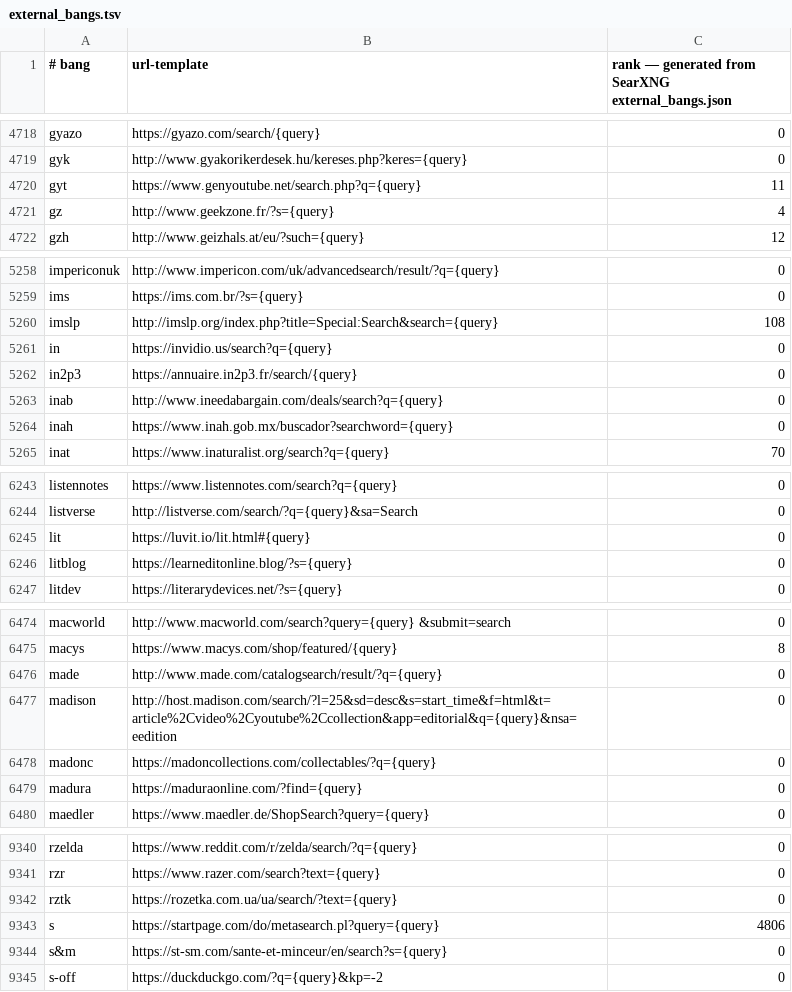
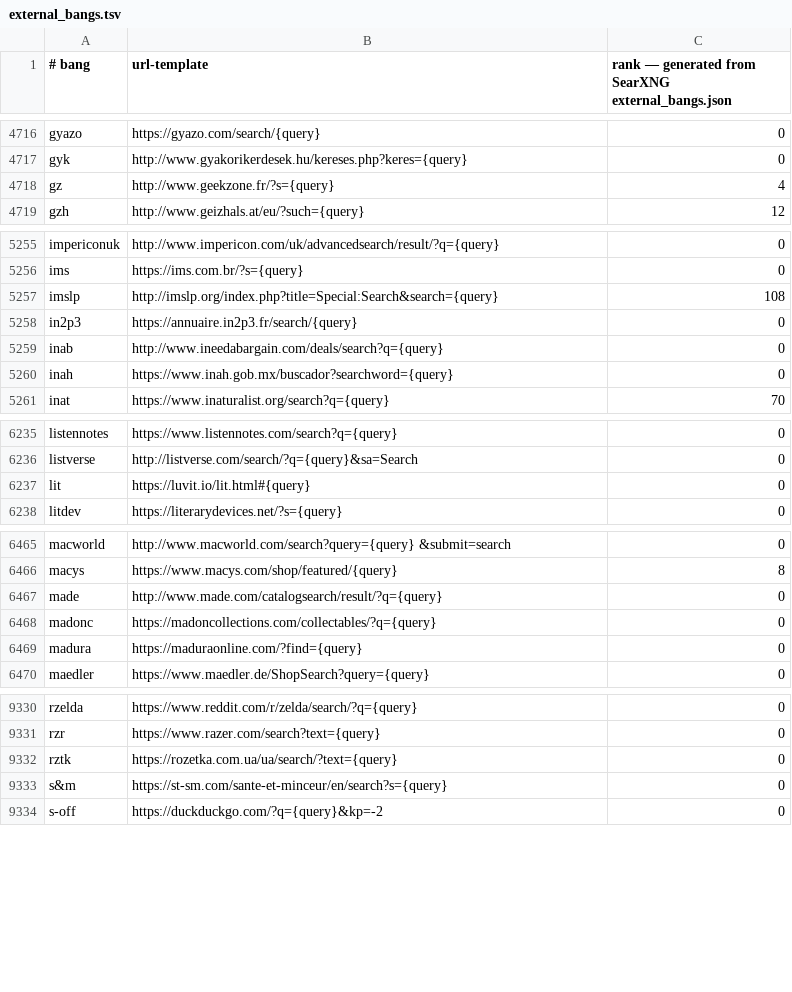
Before and after one commit to sahenjp/RustXNG, a TSV file: src/data/external_bangs.tsv, drawn as a sheet; only a part is shown, gaps mark what is left out; the diff covers the shown part only; the diff names each change by its address in the sheet, - before the commit and + after, or states it on an @@ line.

```diff
--- a/src/data/external_bangs.tsv
+++ b/src/data/external_bangs.tsv
-row 4720: gyt | https://www.genyoutube.net/search.php?q={query} | 11
-row 5261: in | https://invidio.us/search?q={query} | 0
-row 6246: litblog | https://learneditonline.blog/?s={query} | 0
-row 6477: madison | http://host.madison.com/search/?l=25&sd=desc&s=start_time&f=html&t=article%2Cvideo%2Cyoutube%2Ccollection&app=editorial&q={query}&nsa=eedition | 0
-row 9343: s | https://startpage.com/do/metasearch.pl?query={query} | 4806
```
Also changed, not shown: 38 removed rows elsewhere in this file, 2 other files.
